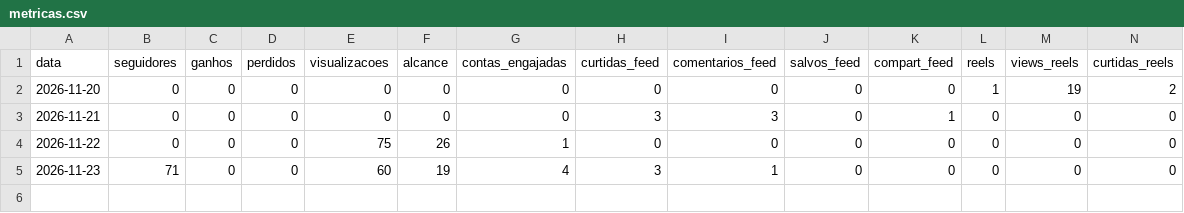
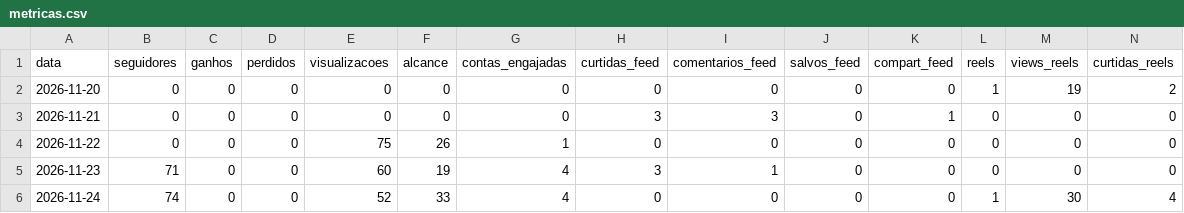
Before and after one commit to gabrielgades15-web/brasilgas-midia, a CSV file: metricas.csv, drawn as a sheet; only a part is shown; rows hold the shown columns only; the diff names each change by its address in the sheet, - before the commit and + after, or states it on an @@ line.

```diff
--- a/metricas.csv
+++ b/metricas.csv
+row 6: 2026-11-24 | 74 | 0 | 0 | 52 | 33 | 4 | 0 | 0 | 0 | 0 | 1 | 30 | 4
```
Also changed, not shown: metricas_posts.csv, 1 other file.
